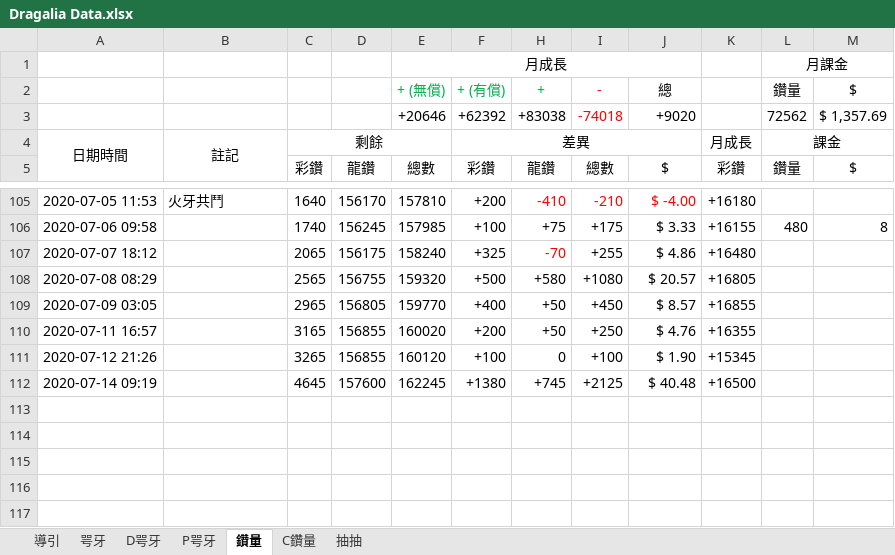
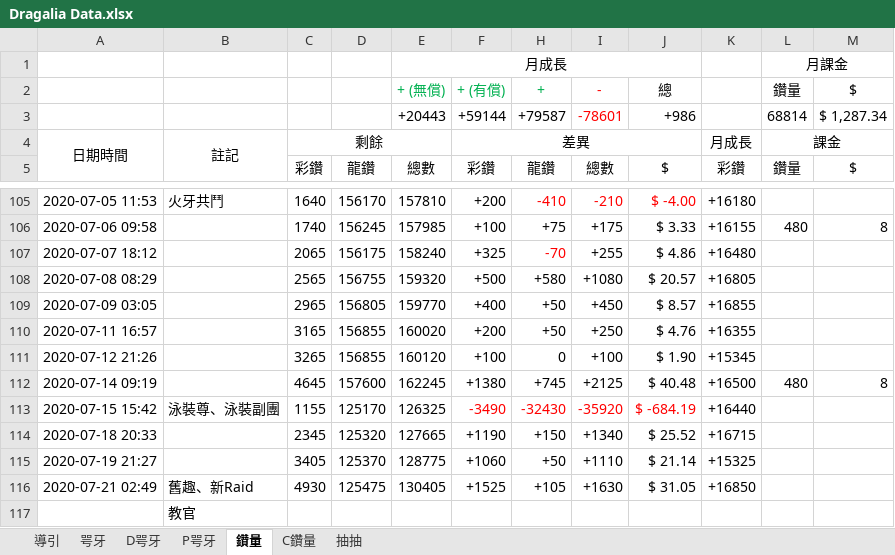
Before and after one commit to RaenonX-DL/dragalia-data-track, an Excel workbook: Dragalia Data.xlsx, sheet 鑽量, drawn as a sheet; only a part is shown, gaps mark what is left out; values as stored, in another font and other column widths than the file's, no borders; removed rows and columns are numbered as before the commit, all else as after; the diff names each change by its address in the sheet, - before the commit and + after, or states it on an @@ line.

```diff
--- a/Dragalia Data.xlsx (sheet 鑽量)
+++ b/Dragalia Data.xlsx (sheet 鑽量)
-row 3:  |  |  |  | +20646 | +62392 | +83038 | -74018 | +9020 |  | 72562 | $ 1,357.69
+row 3:  |  |  |  | +20443 | +59144 | +79587 | -78601 | +986 |  | 68814 | $ 1,287.34
-L112 (鑽量): (empty)
+L112 (鑽量): 480
-M112 ($): (empty)
+M112 ($): 8
+row 113: 2020-07-15 15:42 | 泳裝尊、泳裝副團 | 1155 | 125170 | 126325 | -3490 | -32430 | -35920 | $ -684.19 | +16440
+row 114: 2020-07-18 20:33 |  | 2345 | 125320 | 127665 | +1190 | +150 | +1340 | $ 25.52 | +16715
+row 115: 2020-07-19 21:27 |  | 3405 | 125370 | 128775 | +1060 | +50 | +1110 | $ 21.14 | +15325
+row 116: 2020-07-21 02:49 | 舊趣、新Raid | 4930 | 125475 | 130405 | +1525 | +105 | +1630 | $ 31.05 | +16850
+row 117:  | 教官
```
Also changed, not shown: sheet 抽抽, sheet D咢牙, sheet 咢牙, formulas that keep their value, hidden cells, charts or pictures.
